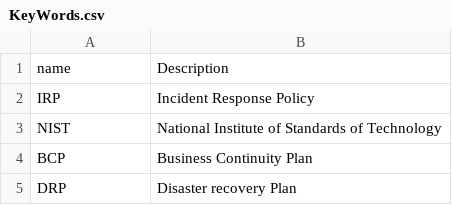
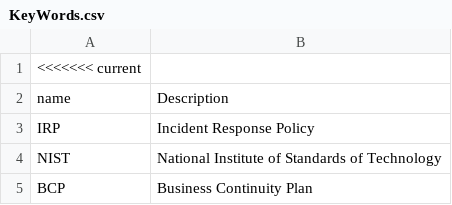
Before and after one commit to Destom/ph-spl-scripts, a CSV file: Flash cards/FlashCards/KeyWords.csv, drawn as a sheet; only a part is shown; the shorter side is filled out with more unchanged rows; the diff covers the shown part only.

Commit message:
update

```diff
--- a/Flash cards/FlashCards/KeyWords.csv
+++ b/Flash cards/FlashCards/KeyWords.csv
@@ -1 +1,2 @@
+<<<<<<< current
 name,Description
```
Also changed, not shown: 28 added rows elsewhere in this file.
